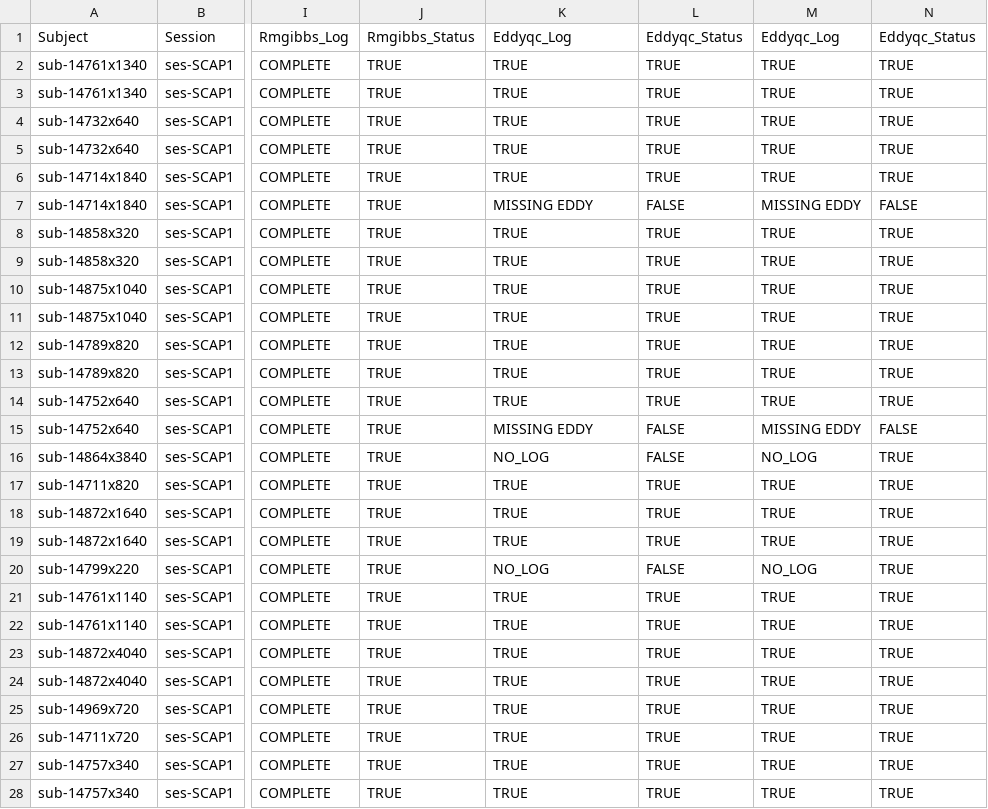
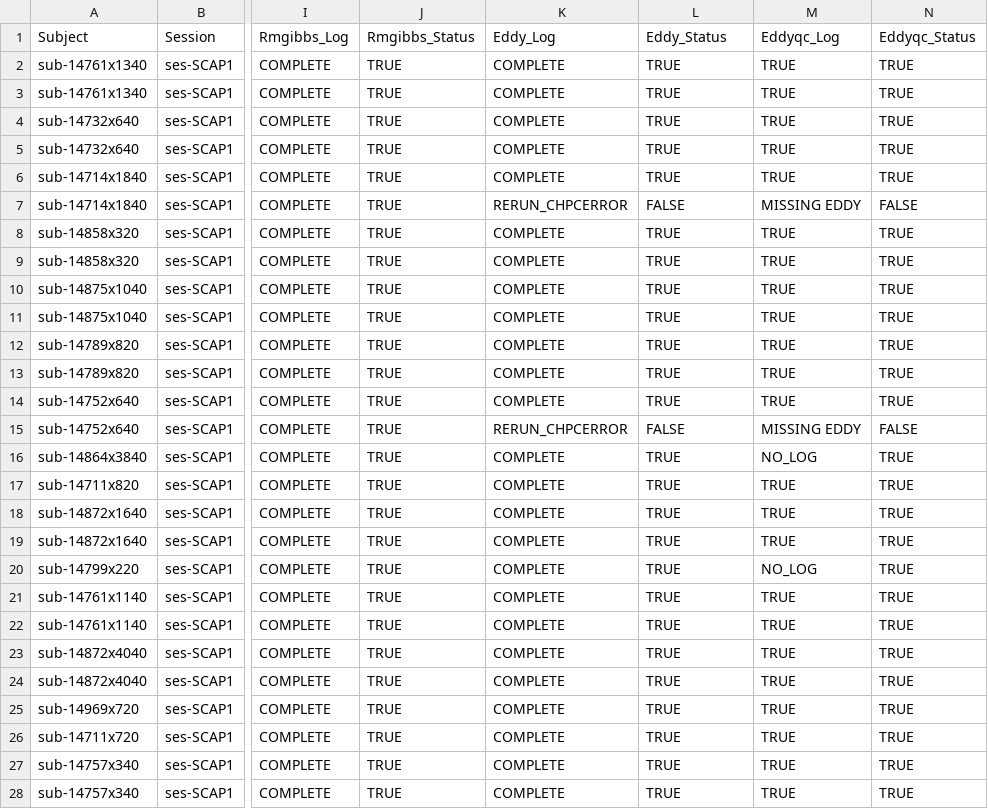
Before and after one commit to ythackerCS/mappertracScripts, a CSV file: BatchProcessingScripts/pipeline_progress.csv, drawn as a sheet; only a part is shown, gaps mark what is left out; the diff covers the shown part only; the diff names each change by its address in the sheet, - before the commit and + after, or states it on an @@ line.

```diff
--- a/BatchProcessingScripts/pipeline_progress.csv
+++ b/BatchProcessingScripts/pipeline_progress.csv
-K1: Eddyqc_Log
+K1: Eddy_Log
-L1: Eddyqc_Status
+L1: Eddy_Status
-K2:K6 (Eddy_Log): TRUE
+K2:K6 (Eddy_Log): COMPLETE
-K7 (Eddy_Log): MISSING EDDY
+K7 (Eddy_Log): RERUN_CHPCERROR
-K8:K14 (Eddy_Log): TRUE
+K8:K14 (Eddy_Log): COMPLETE
-K15 (Eddy_Log): MISSING EDDY
+K15 (Eddy_Log): RERUN_CHPCERROR
-K16 (Eddy_Log): NO_LOG
+K16 (Eddy_Log): COMPLETE
-L16 (Eddy_Status): FALSE
+L16 (Eddy_Status): TRUE
-K17:K19 (Eddy_Log): TRUE
+K17:K19 (Eddy_Log): COMPLETE
-K20 (Eddy_Log): NO_LOG
+K20 (Eddy_Log): COMPLETE
-L20 (Eddy_Status): FALSE
+L20 (Eddy_Status): TRUE
-K21:K28 (Eddy_Log): TRUE
+K21:K28 (Eddy_Log): COMPLETE
```
Also changed, not shown: 139 edited cells elsewhere in this file, 2 other files.
